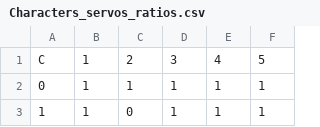
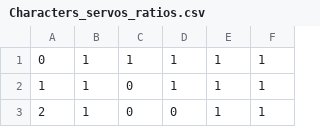
Before and after one commit to KarimNahas01/humanoid-git, a CSV file: Characters_servos_ratios.csv, drawn as a sheet; only a part is shown; the shorter side is filled out with more unchanged rows; the diff names each change by its address in the sheet, - before the commit and + after, or states it on an @@ line.

```diff
--- a/Characters_servos_ratios.csv
+++ b/Characters_servos_ratios.csv
-row 1: C | 1 | 2 | 3 | 4 | 5
```
Also changed, not shown: speech_commands.csv, 2 other files.
